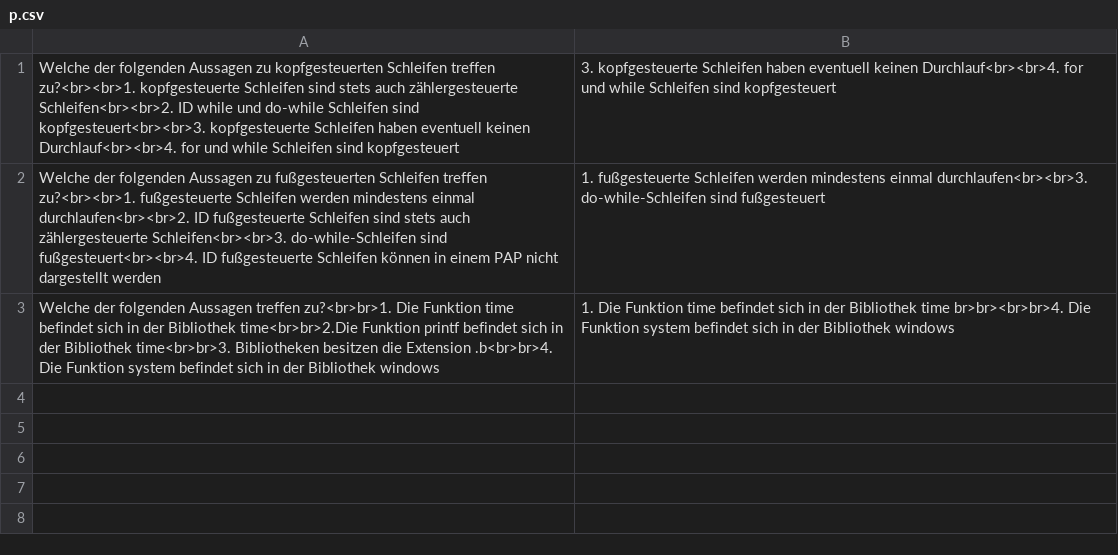
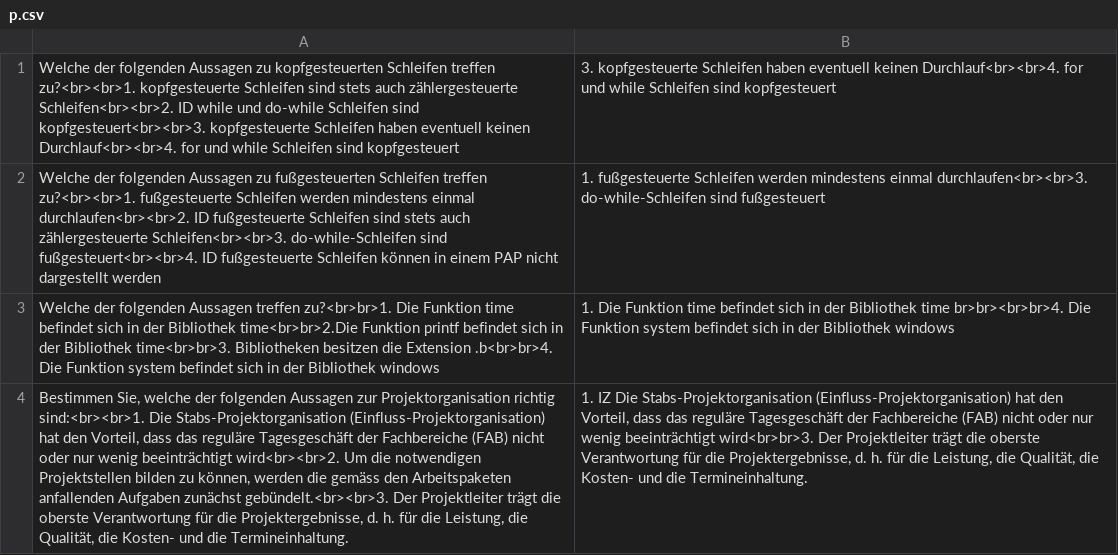
Before and after one commit to wbs-mw/anki-fi, a CSV file: csv/p.csv, drawn as a sheet; the diff names each change by its address in the sheet, - before the commit and + after, or states it on an @@ line.

Commit message:
Update p.csv

```diff
--- a/csv/p.csv
+++ b/csv/p.csv
+row 4: Bestimmen Sie, welche der folgenden Aussagen zur Projektorganisation richtig sind:<br><br>1. Die Stabs-Projektorganisation (Einfluss-Projektorganisation) hat den Vorteil, dass das reguläre Tagesgeschäft der Fachbereiche (FAB) nicht oder nur wenig beeinträchtigt wird<br><br>2. Um die notwendigen Projektstellen bilden zu können, werden die gemäss den Arbeitspaketen anfallenden Aufgaben zunächst gebündelt.<br><br>3. Der Projektleiter trägt die oberste Verantwortung für die Projektergebnisse, d. h. für die Leistung, die Qualität, die Kosten- und die Termineinhaltung. | 1. IZ Die Stabs-Projektorganisation (Einfluss-Projektorganisation) hat den Vorteil, dass das reguläre Tagesgeschäft der Fachbereiche (FAB) nicht oder nur wenig beeinträchtigt wird<br>br>3. Der Projektleiter trägt die oberste Verantwortung für die Projektergebnisse, d. h. für die Leistung, die Qualität, die Kosten- und die Termineinhaltung.
```
